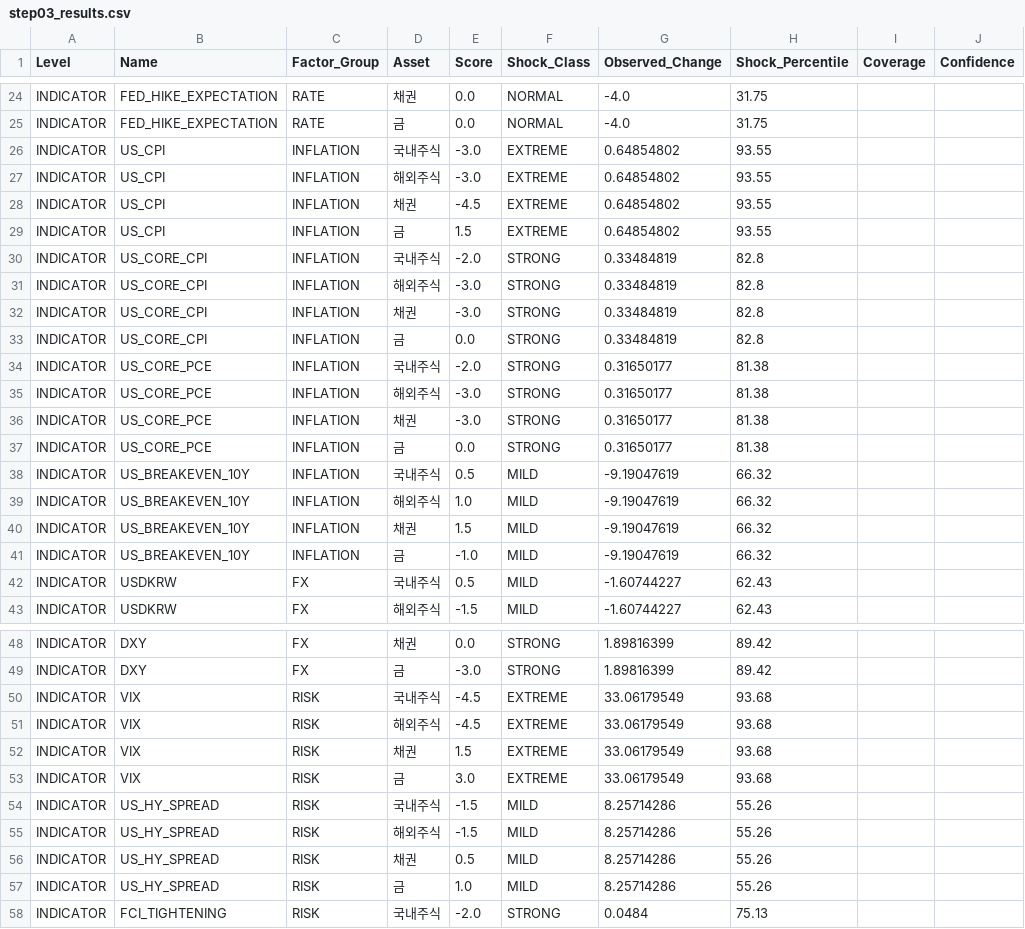
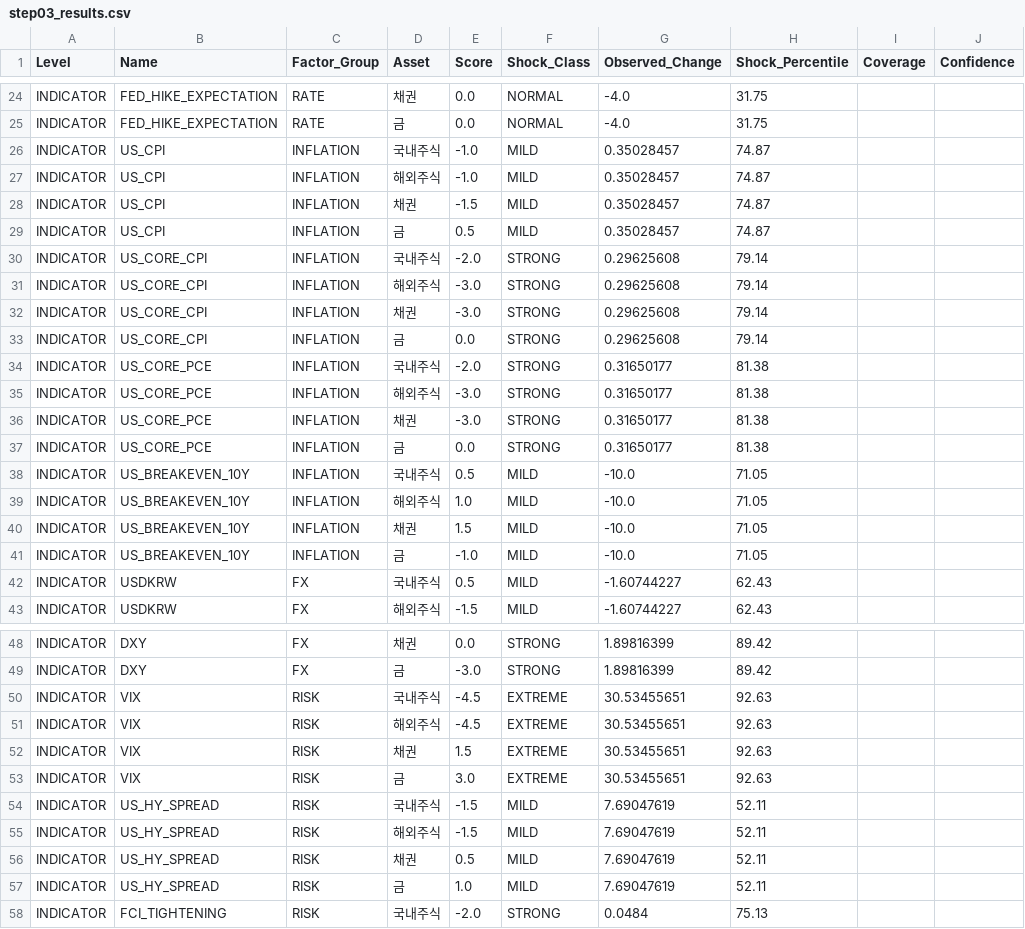
Before and after one commit to mia2628/portfolio_intelligence, a CSV file: data/step03_results.csv, drawn as a sheet; only a part is shown, gaps mark what is left out; the diff covers the shown part only; the diff names each change by its address in the sheet, - before the commit and + after, or states it on an @@ line.

```diff
--- a/data/step03_results.csv
+++ b/data/step03_results.csv
-E26:E27 (Score): -3.0
+E26:E27 (Score): -1.0
-F26:F29 (Shock_Class): EXTREME
+F26:F29 (Shock_Class): MILD
-G26:G29 (Observed_Change): 0.64854802
+G26:G29 (Observed_Change): 0.35028457
-H26:H29 (Shock_Percentile): 93.55
+H26:H29 (Shock_Percentile): 74.87
-E28 (Score): -4.5
+E28 (Score): -1.5
-E29 (Score): 1.5
+E29 (Score): 0.5
-G30:G33 (Observed_Change): 0.33484819
+G30:G33 (Observed_Change): 0.29625608
-H30:H33 (Shock_Percentile): 82.8
+H30:H33 (Shock_Percentile): 79.14
-G38:G41 (Observed_Change): -9.19047619
+G38:G41 (Observed_Change): -10.0
-H38:H41 (Shock_Percentile): 66.32
+H38:H41 (Shock_Percentile): 71.05
-G50:G53 (Observed_Change): 33.06179549
+G50:G53 (Observed_Change): 30.53455651
-H50:H53 (Shock_Percentile): 93.68
+H50:H53 (Shock_Percentile): 92.63
-G54:G57 (Observed_Change): 8.25714286
+G54:G57 (Observed_Change): 7.69047619
-H54:H57 (Shock_Percentile): 55.26
+H54:H57 (Shock_Percentile): 52.11
```
Also changed, not shown: 12 edited cells elsewhere in this file, data/historical/historical_data.csv, data/step03_market_inputs.csv, 10 other files.
